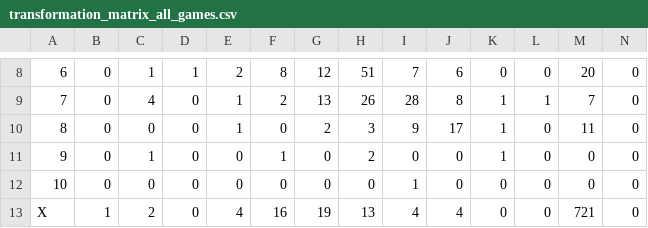
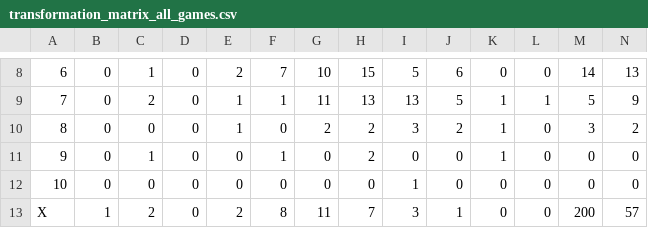
Before and after one commit to danielbusbib/FINAL-PROJECT-IN-DATA-SCIENCE, a CSV file: transformation_matrix_examples/transformation_matrix_all_games.csv, drawn as a sheet; only a part is shown, gaps mark what is left out; the diff covers the shown part only.

```diff
--- a/transformation_matrix_examples/transformation_matrix_all_games.csv
+++ b/transformation_matrix_examples/transformation_matrix_all_games.csv
@@ -8,6 +8,6 @@
-6,0,1,1,2,8,12,51,7,6,0,0,20,0
-7,0,4,0,1,2,13,26,28,8,1,1,7,0
-8,0,0,0,1,0,2,3,9,17,1,0,11,0
+6,0,1,0,2,7,10,15,5,6,0,0,14,13
+7,0,2,0,1,1,11,13,13,5,1,1,5,9
+8,0,0,0,1,0,2,2,3,2,1,0,3,2
 9,0,1,0,0,1,0,2,0,0,1,0,0,0
 10,0,0,0,0,0,0,0,1,0,0,0,0,0
-X,1,2,0,4,16,19,13,4,4,0,0,721,0
+X,1,2,0,2,8,11,7,3,1,0,0,200,57
```
Also changed, not shown: 37 edited cells elsewhere in this file.
